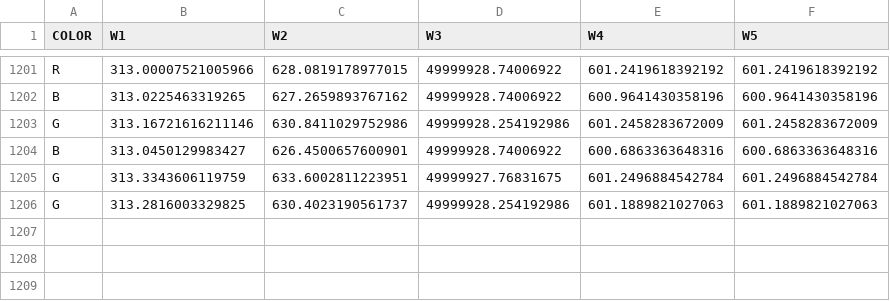
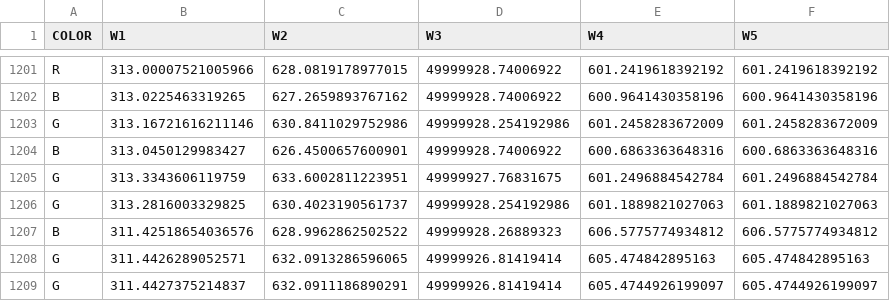
Before and after one commit to naufik/comp30024-nanang-ai, a CSV file: weights.csv, drawn as a sheet; only a part is shown, gaps mark what is left out; the diff names each change by its address in the sheet, - before the commit and + after, or states it on an @@ line.

```diff
--- a/weights.csv
+++ b/weights.csv
+row 1207: B | 311.42518654036576 | 628.9962862502522 | 49999928.26889323 | 606.5775774934812 | 606.5775774934812
+row 1208: G | 311.4426289052571 | 632.0913286596065 | 49999926.81419414 | 605.474842895163 | 605.474842895163
+row 1209: G | 311.4427375214837 | 632.0911186890291 | 49999926.81419414 | 605.4744926199097 | 605.4744926199097
```
Also changed, not shown: 3 other files.
